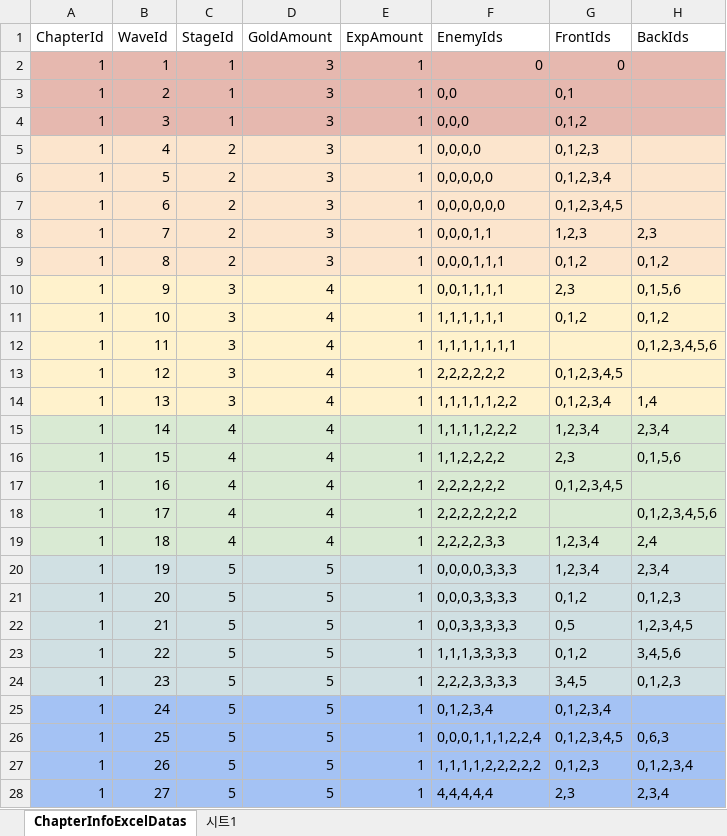
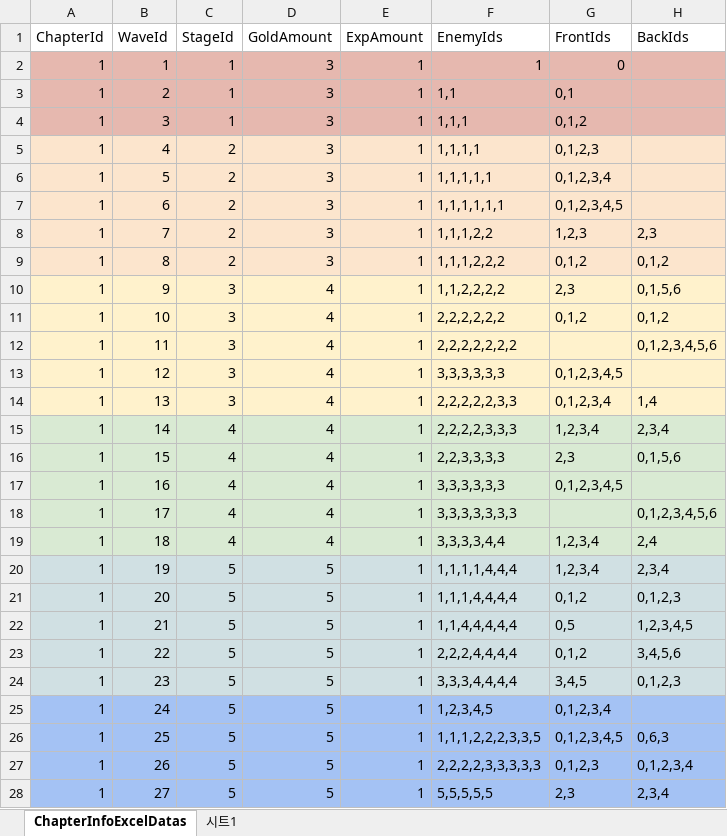
Before and after one commit to jwkim9612/Synergy-Dungeon, an Excel workbook: Assets/Shared/ExcelImporter/Excels/Chapter/ChapterInfoDataSheet.xlsx, sheet ChapterInfoExcelDatas, drawn as a sheet; only a part is shown; values as stored, in another font and other column widths than the file's, no borders; the diff covers the shown part only; the diff names each change by its address in the sheet, - before the commit and + after, or states it on an @@ line.

```diff
--- a/Assets/Shared/ExcelImporter/Excels/Chapter/ChapterInfoDataSheet.xlsx (sheet ChapterInfoExcelDatas)
+++ b/Assets/Shared/ExcelImporter/Excels/Chapter/ChapterInfoDataSheet.xlsx (sheet ChapterInfoExcelDatas)
-F2 (EnemyIds): 0
+F2 (EnemyIds): 1
-F3 (EnemyIds): 0,0
+F3 (EnemyIds): 1,1
-F4 (EnemyIds): 0,0,0
+F4 (EnemyIds): 1,1,1
-F5 (EnemyIds): 0,0,0,0
+F5 (EnemyIds): 1,1,1,1
-F6 (EnemyIds): 0,0,0,0,0
+F6 (EnemyIds): 1,1,1,1,1
-F7 (EnemyIds): 0,0,0,0,0,0
+F7 (EnemyIds): 1,1,1,1,1,1
-F8 (EnemyIds): 0,0,0,1,1
+F8 (EnemyIds): 1,1,1,2,2
-F9 (EnemyIds): 0,0,0,1,1,1
+F9 (EnemyIds): 1,1,1,2,2,2
-F10 (EnemyIds): 0,0,1,1,1,1
+F10 (EnemyIds): 1,1,2,2,2,2
-F11 (EnemyIds): 1,1,1,1,1,1
+F11 (EnemyIds): 2,2,2,2,2,2
-F12 (EnemyIds): 1,1,1,1,1,1,1
+F12 (EnemyIds): 2,2,2,2,2,2,2
-F13 (EnemyIds): 2,2,2,2,2,2
+F13 (EnemyIds): 3,3,3,3,3,3
-F14 (EnemyIds): 1,1,1,1,1,2,2
+F14 (EnemyIds): 2,2,2,2,2,3,3
-F15 (EnemyIds): 1,1,1,1,2,2,2
+F15 (EnemyIds): 2,2,2,2,3,3,3
-F16 (EnemyIds): 1,1,2,2,2,2
+F16 (EnemyIds): 2,2,3,3,3,3
-F17 (EnemyIds): 2,2,2,2,2,2
+F17 (EnemyIds): 3,3,3,3,3,3
-F18 (EnemyIds): 2,2,2,2,2,2,2
+F18 (EnemyIds): 3,3,3,3,3,3,3
-F19 (EnemyIds): 2,2,2,2,3,3
+F19 (EnemyIds): 3,3,3,3,4,4
-F20 (EnemyIds): 0,0,0,0,3,3,3
+F20 (EnemyIds): 1,1,1,1,4,4,4
-F21 (EnemyIds): 0,0,0,3,3,3,3
+F21 (EnemyIds): 1,1,1,4,4,4,4
-F22 (EnemyIds): 0,0,3,3,3,3,3
+F22 (EnemyIds): 1,1,4,4,4,4,4
-F23 (EnemyIds): 1,1,1,3,3,3,3
+F23 (EnemyIds): 2,2,2,4,4,4,4
-F24 (EnemyIds): 2,2,2,3,3,3,3
+F24 (EnemyIds): 3,3,3,4,4,4,4
-F25 (EnemyIds): 0,1,2,3,4
+F25 (EnemyIds): 1,2,3,4,5
-F26 (EnemyIds): 0,0,0,1,1,1,2,2,4
+F26 (EnemyIds): 1,1,1,2,2,2,3,3,5
-F27 (EnemyIds): 1,1,1,1,2,2,2,2,2
+F27 (EnemyIds): 2,2,2,2,3,3,3,3,3
-F28 (EnemyIds): 4,4,4,4,4
+F28 (EnemyIds): 5,5,5,5,5
```
Also changed, not shown: 6 edited cells elsewhere in this sheet, Assets/Shared/ExcelImporter/Excels/Player/ArtifactDataSheet.xlsx, Assets/Shared/ExcelImporter/Excels/Player/ArtifactPieceDataSheet.xlsx, 43 other files.
